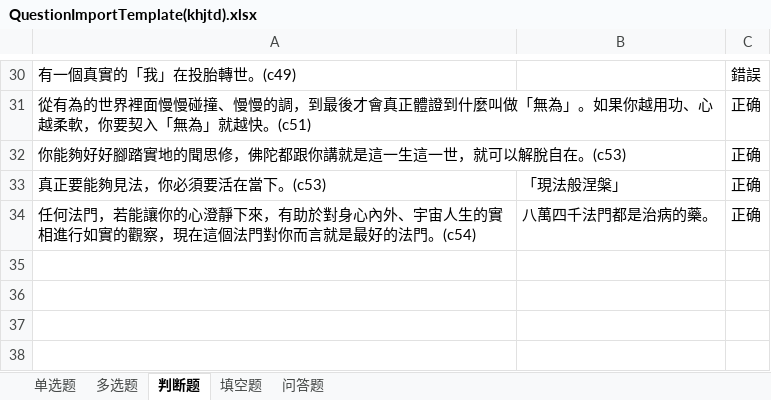
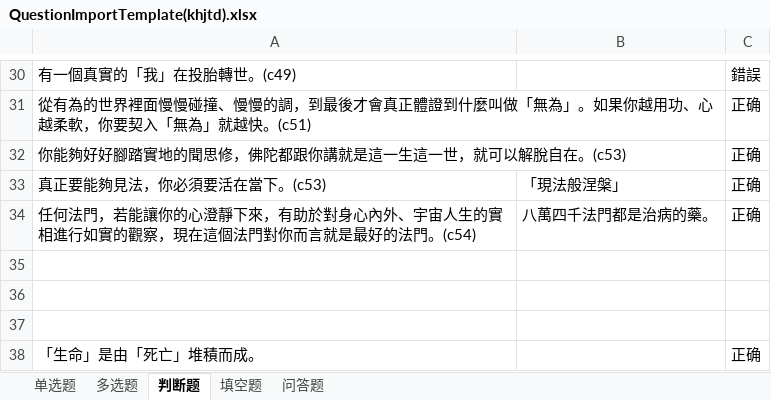
Before and after one commit to phpervip/buddhism, an Excel workbook: konghai/khjtd-test/QuestionImportTemplate(khjtd).xlsx, sheet 判断题, drawn as a sheet; only a part is shown, gaps mark what is left out; values as stored, in another font and other column widths than the file's, no borders; the diff names each change by its address in the sheet, - before the commit and + after, or states it on an @@ line.

```diff
--- a/konghai/khjtd-test/QuestionImportTemplate(khjtd).xlsx (sheet 判断题)
+++ b/konghai/khjtd-test/QuestionImportTemplate(khjtd).xlsx (sheet 判断题)
+row 35: (empty)
+row 36: (empty)
+row 37: (empty)
+row 38: 「生命」是由「死亡」堆積而成。 |  | 正确
```
Also changed, not shown: sheet 问答题, sheet 填空题, 7 other files.
